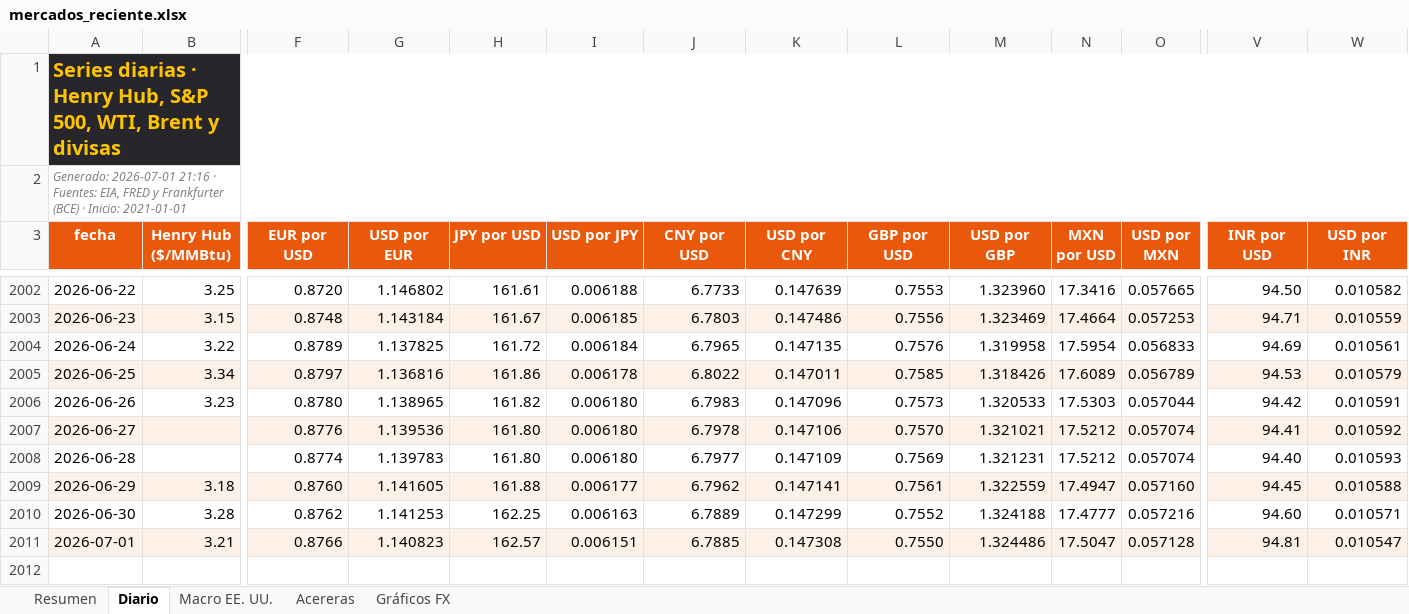
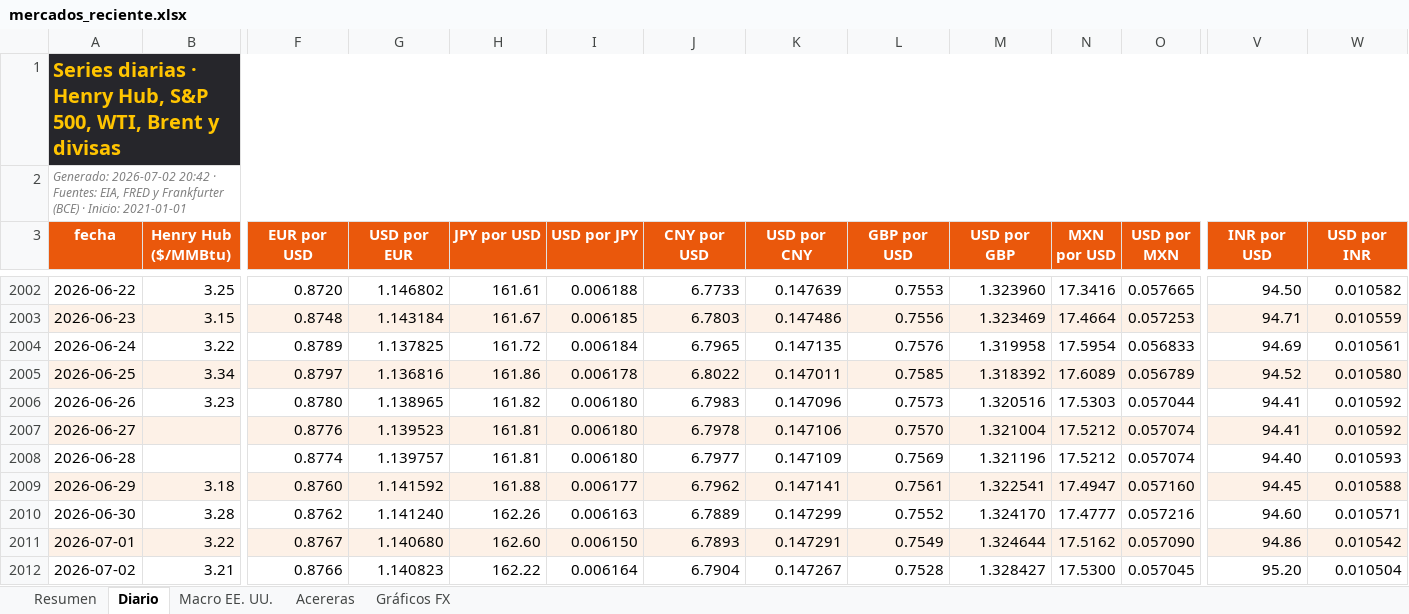
Before and after one commit to benjany2011-sys/Indicators, an Excel workbook: resultados/mercados_reciente.xlsx, sheet Diario, drawn as a sheet; only a part is shown, gaps mark what is left out; values as stored, in another font and other column widths than the file's, no borders; charts and pictures not drawn; rows hold the shown columns only; the diff covers the shown part only; the diff names each change by its address in the sheet, - before the commit and + after, or states it on an @@ line.

```diff
--- a/resultados/mercados_reciente.xlsx (sheet Diario)
+++ b/resultados/mercados_reciente.xlsx (sheet Diario)
-A2 (fecha): Generado: 2026-07-01 21:16 · Fuentes:…
+A2 (fecha): Generado: 2026-07-02 20:42 · Fuentes:…
-M2005 (USD por GBP): 1.318426
+M2005 (USD por GBP): 1.318392
-V2005 (INR por USD): 94.53
+V2005 (INR por USD): 94.52
-W2005 (USD por INR): 0.010579
+W2005 (USD por INR): 0.010580
-M2006 (USD por GBP): 1.320533
+M2006 (USD por GBP): 1.320516
-V2006 (INR por USD): 94.42
+V2006 (INR por USD): 94.41
-W2006 (USD por INR): 0.010591
+W2006 (USD por INR): 0.010592
-G2007 (USD por EUR): 1.139536
+G2007 (USD por EUR): 1.139523
-H2007:H2008 (JPY por USD): 161.80
+H2007:H2008 (JPY por USD): 161.81
-M2007 (USD por GBP): 1.321021
+M2007 (USD por GBP): 1.321004
-G2008 (USD por EUR): 1.139783
+G2008 (USD por EUR): 1.139757
-M2008 (USD por GBP): 1.321231
+M2008 (USD por GBP): 1.321196
-G2009 (USD por EUR): 1.141605
+G2009 (USD por EUR): 1.141592
-M2009 (USD por GBP): 1.322559
+M2009 (USD por GBP): 1.322541
-G2010 (USD por EUR): 1.141253
+G2010 (USD por EUR): 1.141240
-H2010 (JPY por USD): 162.25
+H2010 (JPY por USD): 162.26
-M2010 (USD por GBP): 1.324188
+M2010 (USD por GBP): 1.324170
-B2011 (Henry Hub ($/MMBtu)): 3.21
+B2011 (Henry Hub ($/MMBtu)): 3.22
-F2011 (EUR por USD): 0.8766
+F2011 (EUR por USD): 0.8767
-G2011 (USD por EUR): 1.140823
+G2011 (USD por EUR): 1.140680
-H2011 (JPY por USD): 162.57
+H2011 (JPY por USD): 162.60
-I2011 (USD por JPY): 0.006151
+I2011 (USD por JPY): 0.006150
-J2011 (CNY por USD): 6.7885
+J2011 (CNY por USD): 6.7893
-K2011 (USD por CNY): 0.147308
+K2011 (USD por CNY): 0.147291
-L2011 (GBP por USD): 0.7550
+L2011 (GBP por USD): 0.7549
-M2011 (USD por GBP): 1.324486
+M2011 (USD por GBP): 1.324644
-N2011 (MXN por USD): 17.5047
+N2011 (MXN por USD): 17.5162
-O2011 (USD por MXN): 0.057128
+O2011 (USD por MXN): 0.057090
-V2011 (INR por USD): 94.81
+V2011 (INR por USD): 94.86
-W2011 (USD por INR): 0.010547
+W2011 (USD por INR): 0.010542
+row 2012: 2026-07-02 | 3.21 | 0.8766 | 1.140823 | 162.22 | 0.006164 | 6.7904 | 0.147267 | 0.7528 | 1.328427 | 17.5300 | 0.057045 | 95.20 | 0.010504
```
Also changed, not shown: 10 edited cells elsewhere in this sheet, sheet Resumen, sheet Acereras, sheet Macro EE. UU., charts or pictures, 5 other files.
